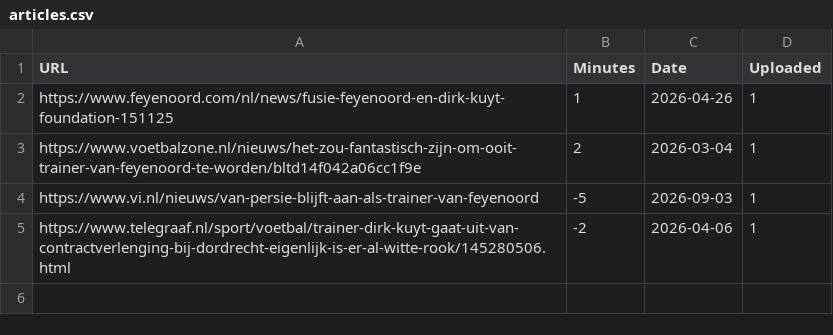
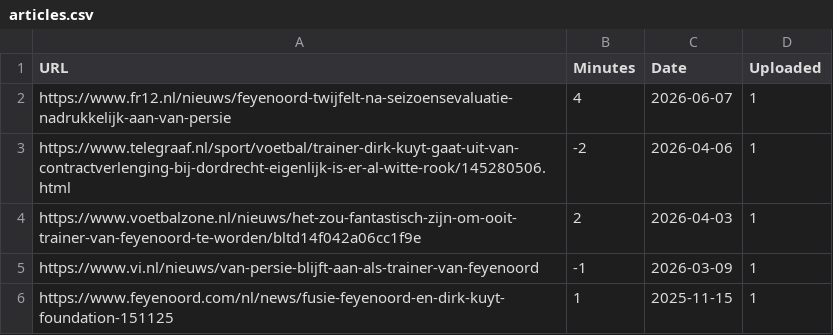
Before and after one commit to tomdries/kuyt, a CSV file: articles.csv, drawn as a sheet; removed rows and columns are numbered as before the commit, all else as after; the diff names each change by its address in the sheet, - before the commit and + after, or states it on an @@ line.

Commit message:
Update Kuyt clock and news feed

```diff
--- a/articles.csv
+++ b/articles.csv
-row 2: https://www.feyenoord.com/nl/news/fusie-feyenoord-en-dirk-kuyt-foundation-151125 | 1 | 2026-04-26 | 1
-row 3: https://www.voetbalzone.nl/nieuws/het-zou-fantastisch-zijn-om-ooit-trainer-van-feyenoord-te-worden/bltd14f042a06cc1f9e | 2 | 2026-03-04 | 1
-row 4: https://www.vi.nl/nieuws/van-persie-blijft-aan-als-trainer-van-feyenoord | -5 | 2026-09-03 | 1
+row 2: https://www.fr12.nl/nieuws/feyenoord-twijfelt-na-seizoensevaluatie-nadrukkelijk-aan-van-persie | 4 | 2026-06-07 | 1
+row 4: https://www.voetbalzone.nl/nieuws/het-zou-fantastisch-zijn-om-ooit-trainer-van-feyenoord-te-worden/bltd14f042a06cc1f9e | 2 | 2026-04-03 | 1
+row 5: https://www.vi.nl/nieuws/van-persie-blijft-aan-als-trainer-van-feyenoord | -1 | 2026-03-09 | 1
+row 6: https://www.feyenoord.com/nl/news/fusie-feyenoord-en-dirk-kuyt-foundation-151125 | 1 | 2025-11-15 | 1
```
Also changed, not shown: 1 other file.
